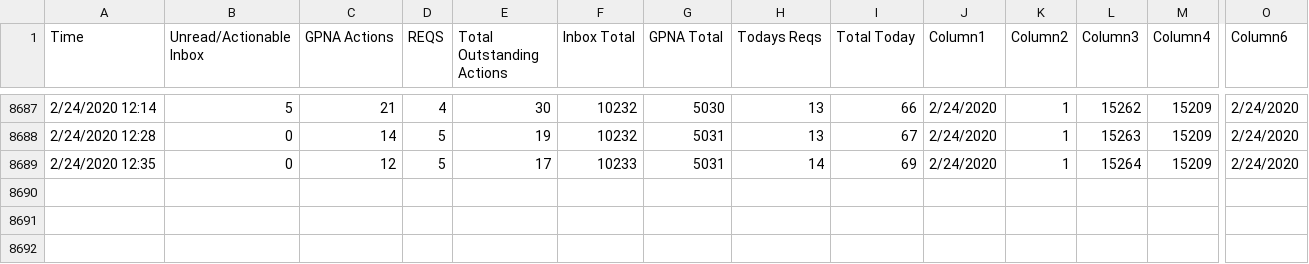
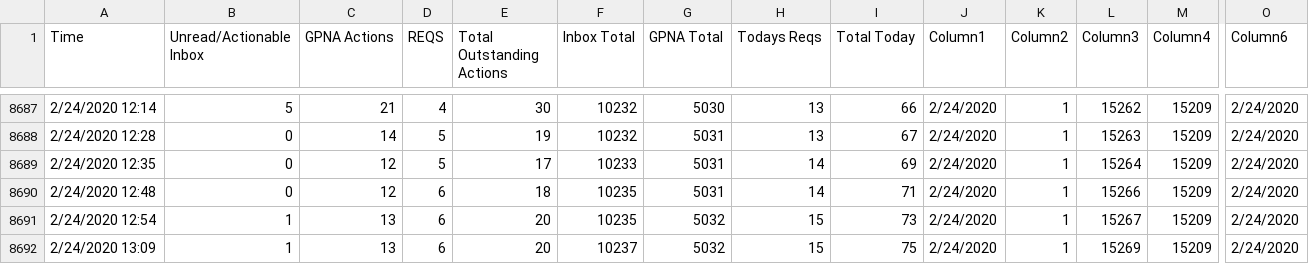
Before and after one commit to Jreese702/UDD, a CSV file: ChangeLog.csv, drawn as a sheet; only a part is shown, gaps mark what is left out; rows hold the shown columns only; the diff names each change by its address in the sheet, - before the commit and + after, or states it on an @@ line.

```diff
--- a/ChangeLog.csv
+++ b/ChangeLog.csv
+row 8690: 2/24/2020 12:48 | 0 | 12 | 6 | 18 | 10235 | 5031 | 14 | 71 | 2/24/2020 | 1 | 15266 | 15209 | 2/24/2020
+row 8691: 2/24/2020 12:54 | 1 | 13 | 6 | 20 | 10235 | 5032 | 15 | 73 | 2/24/2020 | 1 | 15267 | 15209 | 2/24/2020
+row 8692: 2/24/2020 13:09 | 1 | 13 | 6 | 20 | 10237 | 5032 | 15 | 75 | 2/24/2020 | 1 | 15269 | 15209 | 2/24/2020
```
Also changed, not shown: This Week.csv, This month.csv, 2 other files.
